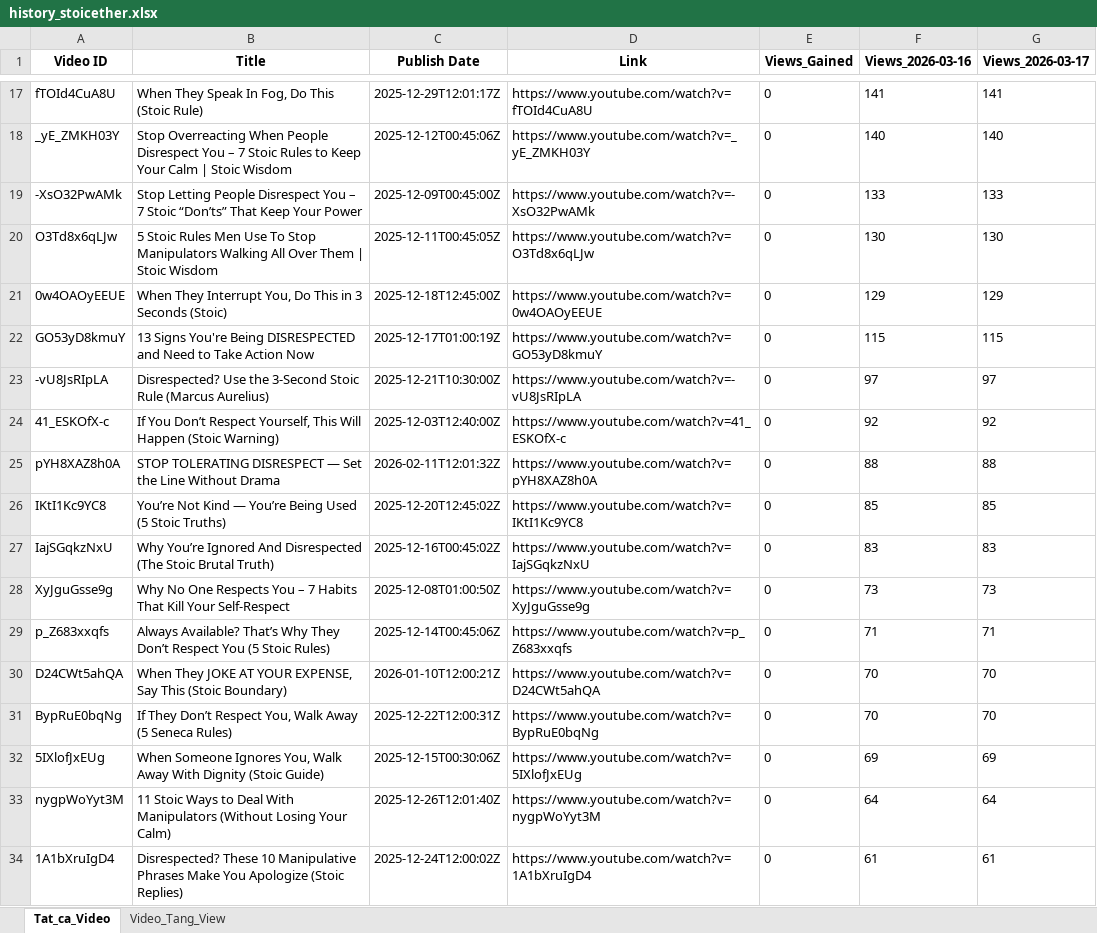
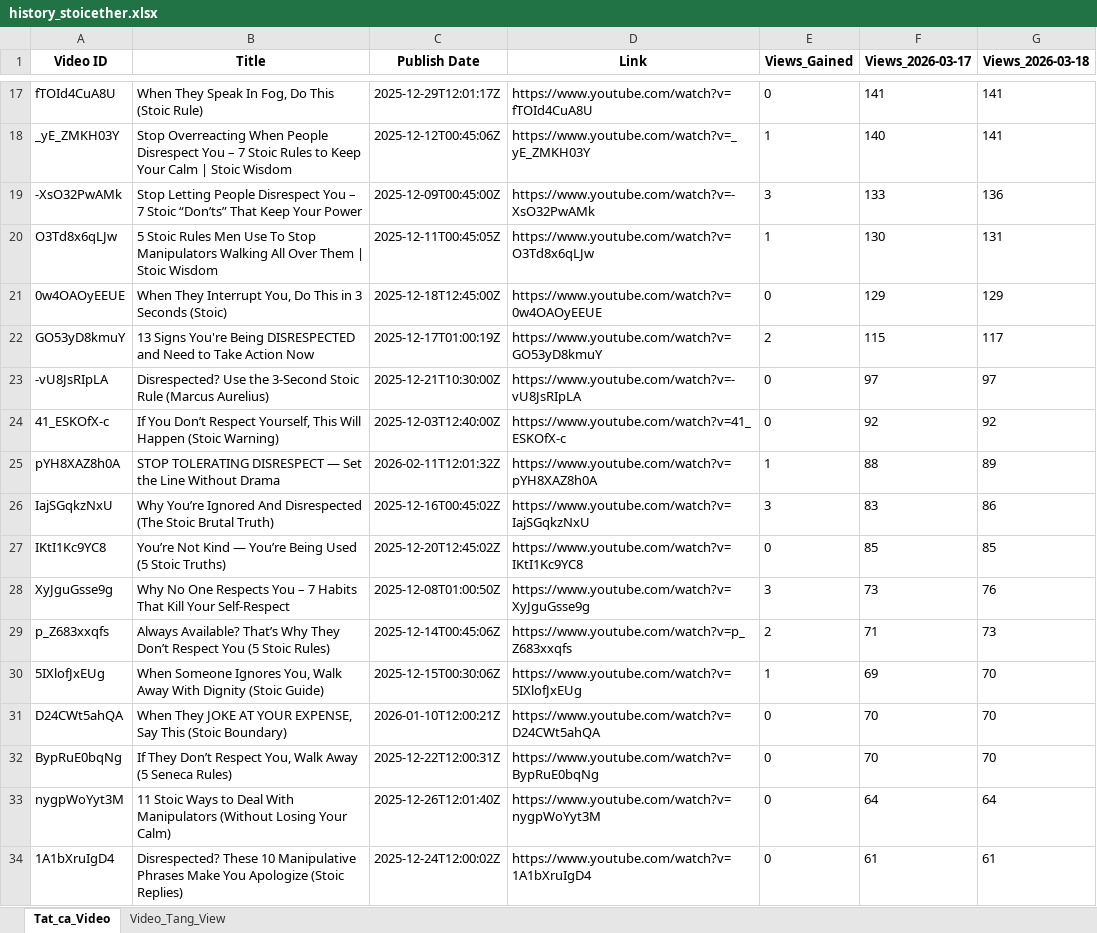
Before and after one commit to queen10022004-create/daily-views, an Excel workbook: history_stoicether.xlsx, sheet Tat_ca_Video, drawn as a sheet; only a part is shown, gaps mark what is left out; values as stored, in another font and other column widths than the file's, no borders; removed rows and columns are numbered as before the commit, all else as after; the diff covers the shown part only; the diff names each change by its address in the sheet, - before the commit and + after, or states it on an @@ line.

```diff
--- a/history_stoicether.xlsx (sheet Tat_ca_Video)
+++ b/history_stoicether.xlsx (sheet Tat_ca_Video)
-F1: Views_2026-03-16
+F1: Views_2026-03-17
-G1: Views_2026-03-17
+G1: Views_2026-03-18
-E18 (Views_Gained): 0
+E18 (Views_Gained): 1
-G18 (Views_2026-03-18): 140
+G18 (Views_2026-03-18): 141
-E19 (Views_Gained): 0
+E19 (Views_Gained): 3
-G19 (Views_2026-03-18): 133
+G19 (Views_2026-03-18): 136
-E20 (Views_Gained): 0
+E20 (Views_Gained): 1
-G20 (Views_2026-03-18): 130
+G20 (Views_2026-03-18): 131
-E22 (Views_Gained): 0
+E22 (Views_Gained): 2
-G22 (Views_2026-03-18): 115
+G22 (Views_2026-03-18): 117
-E25 (Views_Gained): 0
+E25 (Views_Gained): 1
-G25 (Views_2026-03-18): 88
+G25 (Views_2026-03-18): 89
+row 26: IajSGqkzNxU | Why You’re Ignored And Disrespected (The Stoic Brutal Truth) | 2025-12-16T00:45:02Z | https://www.youtube.com/watch?v=IajSGqkzNxU | 3 | 83 | 86
-row 27: IajSGqkzNxU | Why You’re Ignored And Disrespected (The Stoic Brutal Truth) | 2025-12-16T00:45:02Z | https://www.youtube.com/watch?v=IajSGqkzNxU | 0 | 83 | 83
-E28 (Views_Gained): 0
+E28 (Views_Gained): 3
-G28 (Views_2026-03-18): 73
+G28 (Views_2026-03-18): 76
-E29 (Views_Gained): 0
+E29 (Views_Gained): 2
-G29 (Views_2026-03-18): 71
+G29 (Views_2026-03-18): 73
+row 30: 5IXlofJxEUg | When Someone Ignores You, Walk Away With Dignity (Stoic Guide) | 2025-12-15T00:30:06Z | https://www.youtube.com/watch?v=5IXlofJxEUg | 1 | 69 | 70
-row 32: 5IXlofJxEUg | When Someone Ignores You, Walk Away With Dignity (Stoic Guide) | 2025-12-15T00:30:06Z | https://www.youtube.com/watch?v=5IXlofJxEUg | 0 | 69 | 69
```
Also changed, not shown: 13 added rows, 12 removed rows, 2 moved rows and 51 edited cells elsewhere in this sheet, sheet Video_Tang_View.
